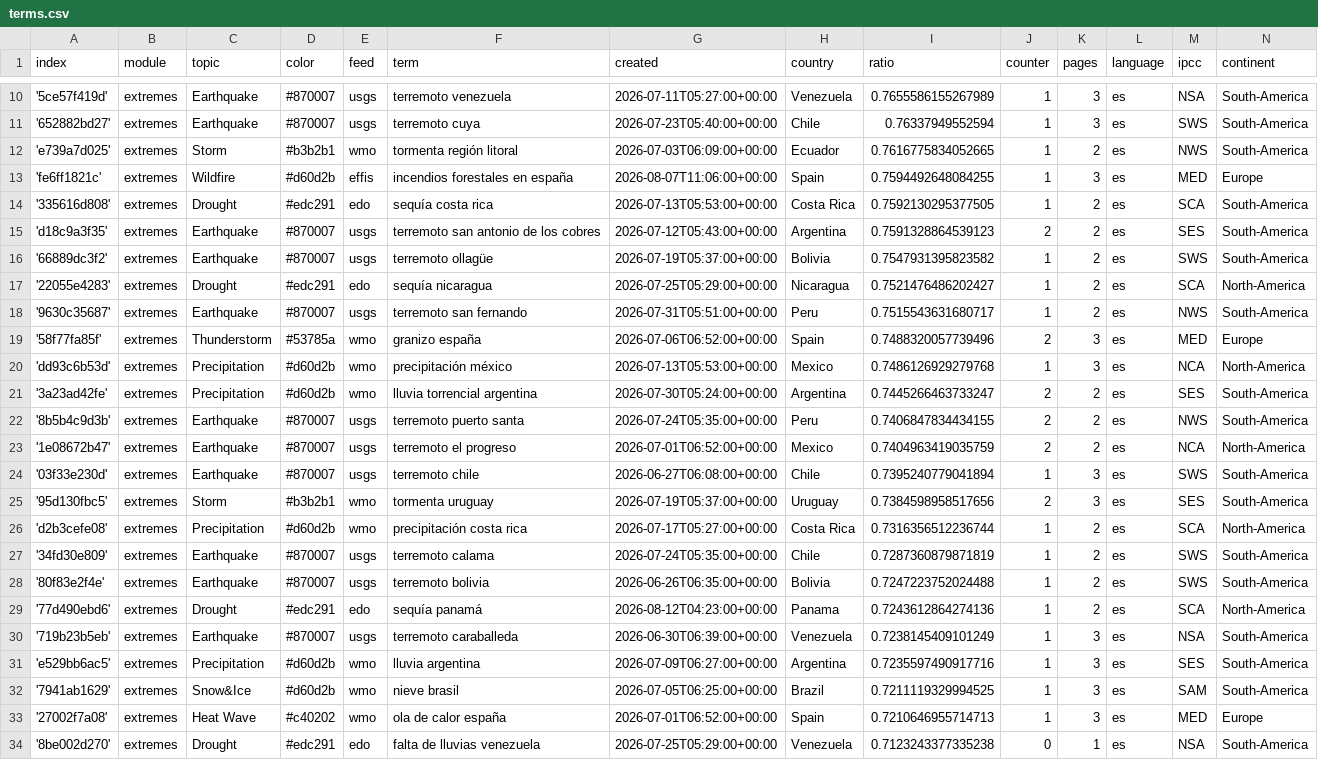
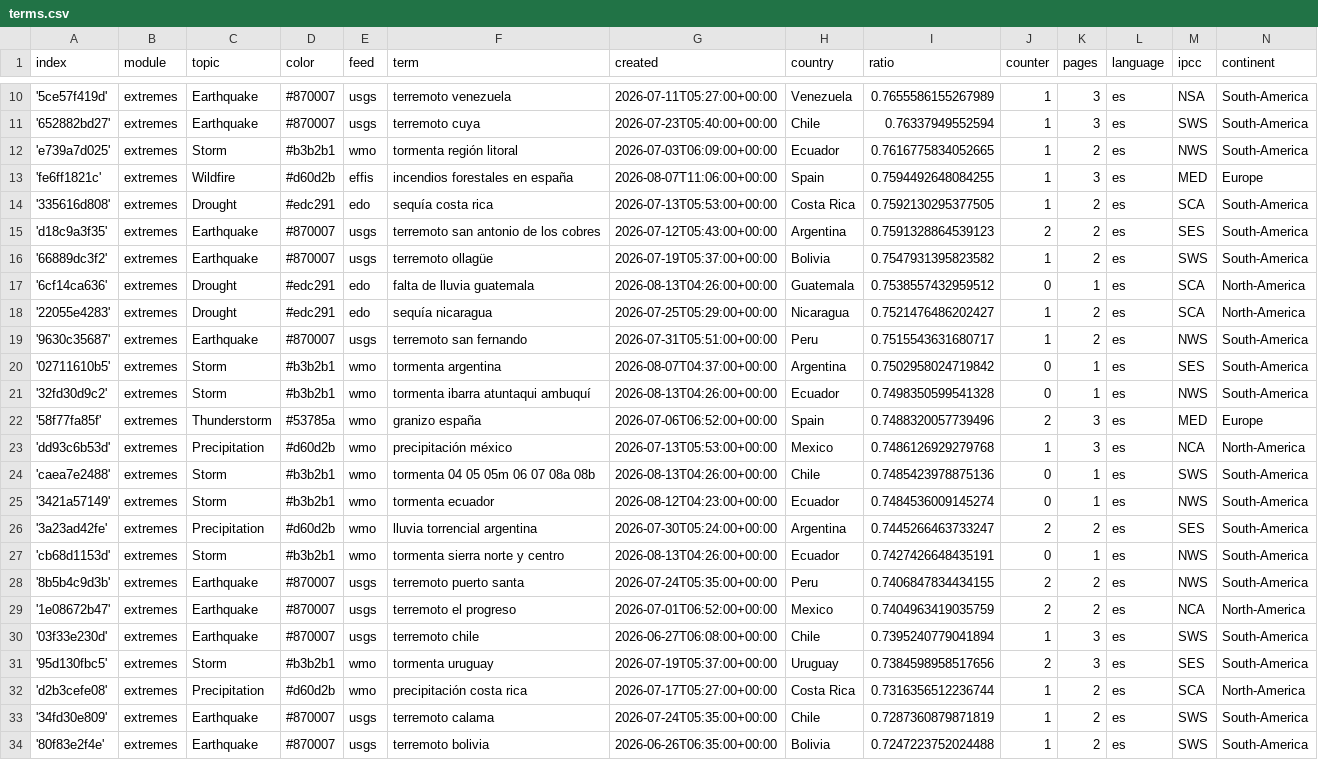
Before and after one commit to jannikdo28-news/spanishExtremes, a CSV file: terms.csv, drawn as a sheet; only a part is shown, gaps mark what is left out; the shorter side is filled out with more unchanged rows; the diff names each change by its address in the sheet, - before the commit and + after, or states it on an @@ line.

Commit message:
Commit from GitHub Actions (import:0.0)

```diff
--- a/terms.csv
+++ b/terms.csv
+row 17: '6cf14ca636' | extremes | Drought | #edc291 | edo | falta de lluvia guatemala | 2026-08-13T04:26:00+00:00 | Guatemala | 0.7538557432959512 | 0 | 1 | es | SCA | North-America
+row 20: '02711610b5' | extremes | Storm | #b3b2b1 | wmo | tormenta argentina | 2026-08-07T04:37:00+00:00 | Argentina | 0.7502958024719842 | 0 | 1 | es | SES | South-America
+row 21: '32fd30d9c2' | extremes | Storm | #b3b2b1 | wmo | tormenta ibarra atuntaqui ambuquí | 2026-08-13T04:26:00+00:00 | Ecuador | 0.7498350599541328 | 0 | 1 | es | NWS | South-America
+row 24: 'caea7e2488' | extremes | Storm | #b3b2b1 | wmo | tormenta 04 05 05m 06 07 08a 08b | 2026-08-13T04:26:00+00:00 | Chile | 0.7485423978875136 | 0 | 1 | es | SWS | South-America
+row 25: '3421a57149' | extremes | Storm | #b3b2b1 | wmo | tormenta ecuador | 2026-08-12T04:23:00+00:00 | Ecuador | 0.7484536009145274 | 0 | 1 | es | NWS | South-America
+row 27: 'cb68d1153d' | extremes | Storm | #b3b2b1 | wmo | tormenta sierra norte y centro | 2026-08-13T04:26:00+00:00 | Ecuador | 0.7427426648435191 | 0 | 1 | es | NWS | South-America
```
